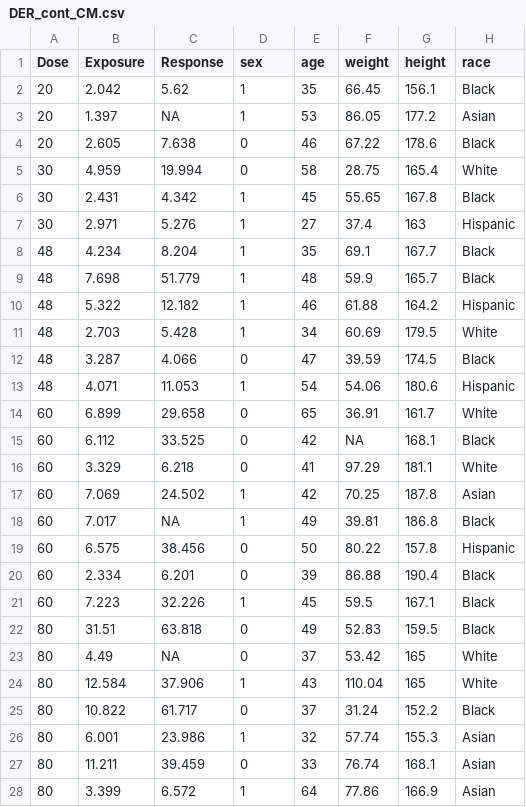
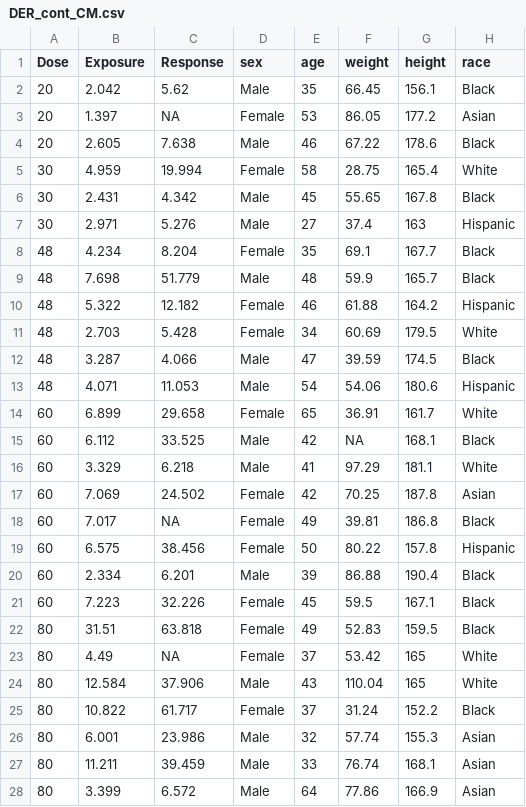
Before and after one commit to yjin07/DoseFinding, a CSV file: data/DER_cont_CM.csv, drawn as a sheet; only a part is shown; the diff covers the shown part only.

Commit message:
update data

```diff
--- a/data/DER_cont_CM.csv
+++ b/data/DER_cont_CM.csv
@@ -1,28 +1,28 @@
 "Dose","Exposure","Response","sex","age","weight","height","race"
-20,2.042,5.62,1,35,66.45,156.1,"Black"
-20,1.397,NA,1,53,86.05,177.2,"Asian"
-20,2.605,7.638,0,46,67.22,178.6,"Black"
-30,4.959,19.994,0,58,28.75,165.4,"White"
-30,2.431,4.342,1,45,55.65,167.8,"Black"
-30,2.971,5.276,1,27,37.4,163,"Hispanic"
-48,4.234,8.204,1,35,69.1,167.7,"Black"
-48,7.698,51.779,1,48,59.9,165.7,"Black"
-48,5.322,12.182,1,46,61.88,164.2,"Hispanic"
-48,2.703,5.428,1,34,60.69,179.5,"White"
-48,3.287,4.066,0,47,39.59,174.5,"Black"
-48,4.071,11.053,1,54,54.06,180.6,"Hispanic"
-60,6.899,29.658,0,65,36.91,161.7,"White"
-60,6.112,33.525,0,42,NA,168.1,"Black"
-60,3.329,6.218,0,41,97.29,181.1,"White"
-60,7.069,24.502,1,42,70.25,187.8,"Asian"
-60,7.017,NA,1,49,39.81,186.8,"Black"
-60,6.575,38.456,0,50,80.22,157.8,"Hispanic"
-60,2.334,6.201,0,39,86.88,190.4,"Black"
-60,7.223,32.226,1,45,59.5,167.1,"Black"
-80,31.51,63.818,0,49,52.83,159.5,"Black"
-80,4.49,NA,0,37,53.42,165,"White"
-80,12.584,37.906,1,43,110.04,165,"White"
-80,10.822,61.717,0,37,31.24,152.2,"Black"
-80,6.001,23.986,1,32,57.74,155.3,"Asian"
-80,11.211,39.459,0,33,76.74,168.1,"Asian"
-80,3.399,6.572,1,64,77.86,166.9,"Asian"
+20,2.042,5.62,"Male",35,66.45,156.1,"Black"
+20,1.397,NA,"Female",53,86.05,177.2,"Asian"
+20,2.605,7.638,"Male",46,67.22,178.6,"Black"
+30,4.959,19.994,"Female",58,28.75,165.4,"White"
+30,2.431,4.342,"Male",45,55.65,167.8,"Black"
+30,2.971,5.276,"Male",27,37.4,163,"Hispanic"
+48,4.234,8.204,"Female",35,69.1,167.7,"Black"
+48,7.698,51.779,"Male",48,59.9,165.7,"Black"
+48,5.322,12.182,"Female",46,61.88,164.2,"Hispanic"
+48,2.703,5.428,"Female",34,60.69,179.5,"White"
+48,3.287,4.066,"Male",47,39.59,174.5,"Black"
+48,4.071,11.053,"Male",54,54.06,180.6,"Hispanic"
+60,6.899,29.658,"Female",65,36.91,161.7,"White"
+60,6.112,33.525,"Male",42,NA,168.1,"Black"
+60,3.329,6.218,"Male",41,97.29,181.1,"White"
+60,7.069,24.502,"Female",42,70.25,187.8,"Asian"
+60,7.017,NA,"Female",49,39.81,186.8,"Black"
+60,6.575,38.456,"Female",50,80.22,157.8,"Hispanic"
+60,2.334,6.201,"Male",39,86.88,190.4,"Black"
+60,7.223,32.226,"Female",45,59.5,167.1,"Black"
+80,31.51,63.818,"Female",49,52.83,159.5,"Black"
+80,4.49,NA,"Female",37,53.42,165,"White"
+80,12.584,37.906,"Male",43,110.04,165,"White"
+80,10.822,61.717,"Female",37,31.24,152.2,"Black"
+80,6.001,23.986,"Male",32,57.74,155.3,"Asian"
+80,11.211,39.459,"Male",33,76.74,168.1,"Asian"
+80,3.399,6.572,"Male",64,77.86,166.9,"Asian"
```
Also changed, not shown: 33 edited cells elsewhere in this file, data/DER_cont_covs.csv, 4 other files.
